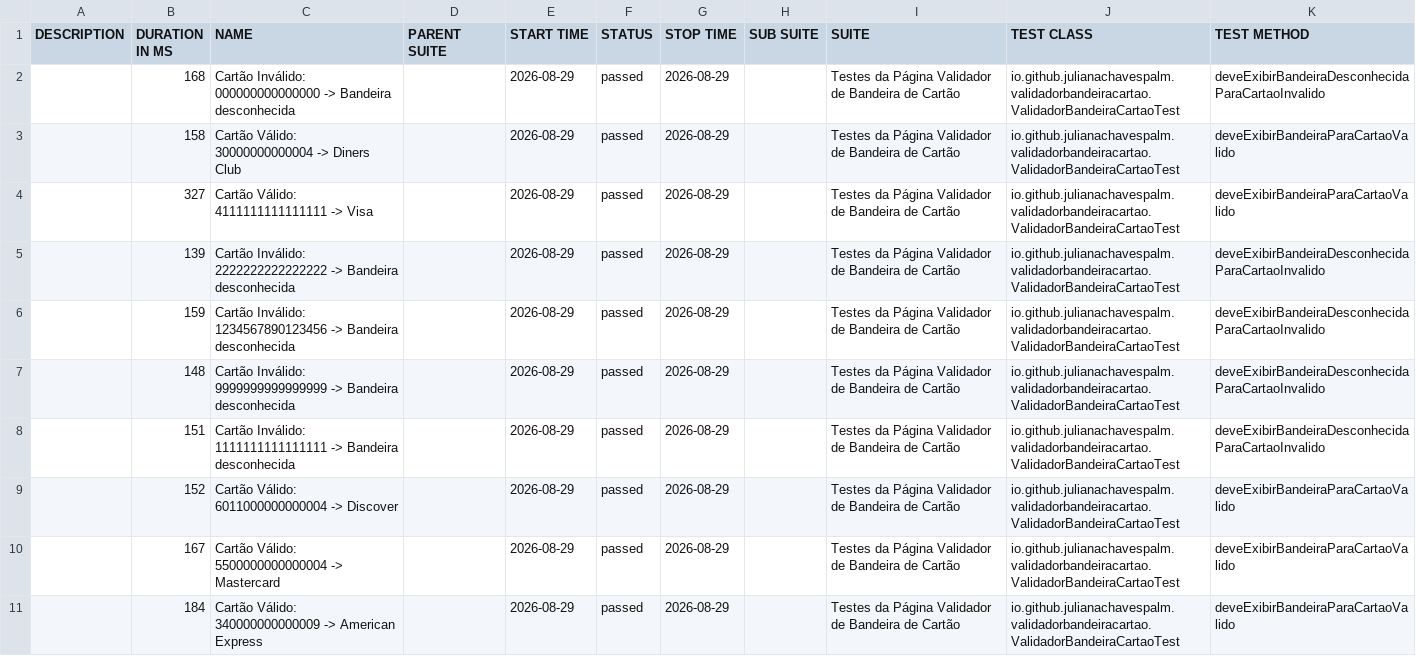
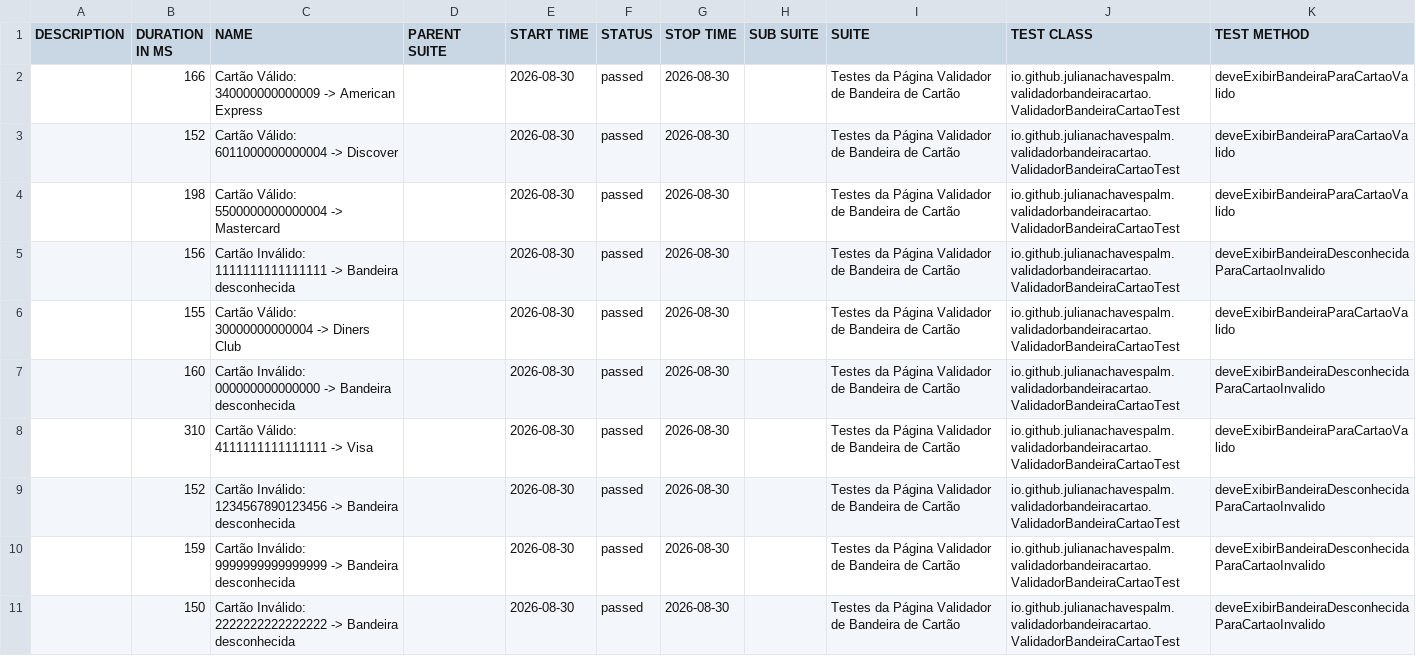
Before and after one commit to julianachavespalm/validadorbandeiracartao, a CSV file: data/suites.csv, drawn as a sheet.

```diff
--- a/data/suites.csv
+++ b/data/suites.csv
@@ -1,11 +1,11 @@
 "DESCRIPTION","DURATION IN MS","NAME","PARENT SUITE","START TIME","STATUS","STOP TIME","SUB SUITE","SUITE","TEST CLASS","TEST METHOD"
-"","168","Cartão Inválido: 000000000000000 -> Bandeira desconhecida","","2026-08-29","passed","2026-08-29","","Testes da Página Validador de Bandeira de Cartão","io.github.julianachavespalm.validadorbandeiracartao.ValidadorBandeiraCartaoTest","deveExibirBandeiraDesconhecidaParaCartaoInvalido"
-"","158","Cartão Válido: 30000000000004 -> Diners Club","","2026-08-29","passed","2026-08-29","","Testes da Página Validador de Bandeira de Cartão","io.github.julianachavespalm.validadorbandeiracartao.ValidadorBandeiraCartaoTest","deveExibirBandeiraParaCartaoValido"
-"","327","Cartão Válido: 4111111111111111 -> Visa","","2026-08-29","passed","2026-08-29","","Testes da Página Validador de Bandeira de Cartão","io.github.julianachavespalm.validadorbandeiracartao.ValidadorBandeiraCartaoTest","deveExibirBandeiraParaCartaoValido"
-"","139","Cartão Inválido: 2222222222222222 -> Bandeira desconhecida","","2026-08-29","passed","2026-08-29","","Testes da Página Validador de Bandeira de Cartão","io.github.julianachavespalm.validadorbandeiracartao.ValidadorBandeiraCartaoTest","deveExibirBandeiraDesconhecidaParaCartaoInvalido"
-"","159","Cartão Inválido: 1234567890123456 -> Bandeira desconhecida","","2026-08-29","passed","2026-08-29","","Testes da Página Validador de Bandeira de Cartão","io.github.julianachavespalm.validadorbandeiracartao.ValidadorBandeiraCartaoTest","deveExibirBandeiraDesconhecidaParaCartaoInvalido"
-"","148","Cartão Inválido: 9999999999999999 -> Bandeira desconhecida","","2026-08-29","passed","2026-08-29","","Testes da Página Validador de Bandeira de Cartão","io.github.julianachavespalm.validadorbandeiracartao.ValidadorBandeiraCartaoTest","deveExibirBandeiraDesconhecidaParaCartaoInvalido"
-"","151","Cartão Inválido: 1111111111111111 -> Bandeira desconhecida","","2026-08-29","passed","2026-08-29","","Testes da Página Validador de Bandeira de Cartão","io.github.julianachavespalm.validadorbandeiracartao.ValidadorBandeiraCartaoTest","deveExibirBandeiraDesconhecidaParaCartaoInvalido"
-"","152","Cartão Válido: 6011000000000004 -> Discover","","2026-08-29","passed","2026-08-29","","Testes da Página Validador de Bandeira de Cartão","io.github.julianachavespalm.validadorbandeiracartao.ValidadorBandeiraCartaoTest","deveExibirBandeiraParaCartaoValido"
-"","167","Cartão Válido: 5500000000000004 -> Mastercard","","2026-08-29","passed","2026-08-29","","Testes da Página Validador de Bandeira de Cartão","io.github.julianachavespalm.validadorbandeiracartao.ValidadorBandeiraCartaoTest","deveExibirBandeiraParaCartaoValido"
-"","184","Cartão Válido: 340000000000009 -> American Express","","2026-08-29","passed","2026-08-29","","Testes da Página Validador de Bandeira de Cartão","io.github.julianachavespalm.validadorbandeiracartao.ValidadorBandeiraCartaoTest","deveExibirBandeiraParaCartaoValido"
+"","166","Cartão Válido: 340000000000009 -> American Express","","2026-08-30","passed","2026-08-30","","Testes da Página Validador de Bandeira de Cartão","io.github.julianachavespalm.validadorbandeiracartao.ValidadorBandeiraCartaoTest","deveExibirBandeiraParaCartaoValido"
+"","152","Cartão Válido: 6011000000000004 -> Discover","","2026-08-30","passed","2026-08-30","","Testes da Página Validador de Bandeira de Cartão","io.github.julianachavespalm.validadorbandeiracartao.ValidadorBandeiraCartaoTest","deveExibirBandeiraParaCartaoValido"
+"","198","Cartão Válido: 5500000000000004 -> Mastercard","","2026-08-30","passed","2026-08-30","","Testes da Página Validador de Bandeira de Cartão","io.github.julianachavespalm.validadorbandeiracartao.ValidadorBandeiraCartaoTest","deveExibirBandeiraParaCartaoValido"
+"","156","Cartão Inválido: 1111111111111111 -> Bandeira desconhecida","","2026-08-30","passed","2026-08-30","","Testes da Página Validador de Bandeira de Cartão","io.github.julianachavespalm.validadorbandeiracartao.ValidadorBandeiraCartaoTest","deveExibirBandeiraDesconhecidaParaCartaoInvalido"
+"","155","Cartão Válido: 30000000000004 -> Diners Club","","2026-08-30","passed","2026-08-30","","Testes da Página Validador de Bandeira de Cartão","io.github.julianachavespalm.validadorbandeiracartao.ValidadorBandeiraCartaoTest","deveExibirBandeiraParaCartaoValido"
+"","160","Cartão Inválido: 000000000000000 -> Bandeira desconhecida","","2026-08-30","passed","2026-08-30","","Testes da Página Validador de Bandeira de Cartão","io.github.julianachavespalm.validadorbandeiracartao.ValidadorBandeiraCartaoTest","deveExibirBandeiraDesconhecidaParaCartaoInvalido"
+"","310","Cartão Válido: 4111111111111111 -> Visa","","2026-08-30","passed","2026-08-30","","Testes da Página Validador de Bandeira de Cartão","io.github.julianachavespalm.validadorbandeiracartao.ValidadorBandeiraCartaoTest","deveExibirBandeiraParaCartaoValido"
+"","152","Cartão Inválido: 1234567890123456 -> Bandeira desconhecida","","2026-08-30","passed","2026-08-30","","Testes da Página Validador de Bandeira de Cartão","io.github.julianachavespalm.validadorbandeiracartao.ValidadorBandeiraCartaoTest","deveExibirBandeiraDesconhecidaParaCartaoInvalido"
+"","159","Cartão Inválido: 9999999999999999 -> Bandeira desconhecida","","2026-08-30","passed","2026-08-30","","Testes da Página Validador de Bandeira de Cartão","io.github.julianachavespalm.validadorbandeiracartao.ValidadorBandeiraCartaoTest","deveExibirBandeiraDesconhecidaParaCartaoInvalido"
+"","150","Cartão Inválido: 2222222222222222 -> Bandeira desconhecida","","2026-08-30","passed","2026-08-30","","Testes da Página Validador de Bandeira de Cartão","io.github.julianachavespalm.validadorbandeiracartao.ValidadorBandeiraCartaoTest","deveExibirBandeiraDesconhecidaParaCartaoInvalido"
```
Also changed, not shown: 42 other files.
